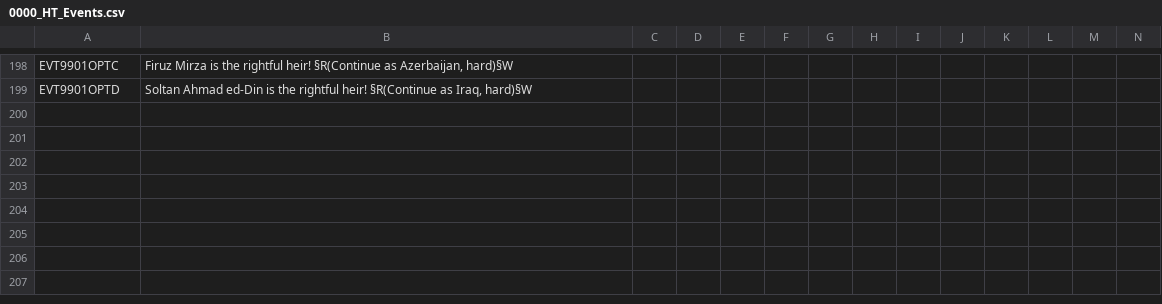
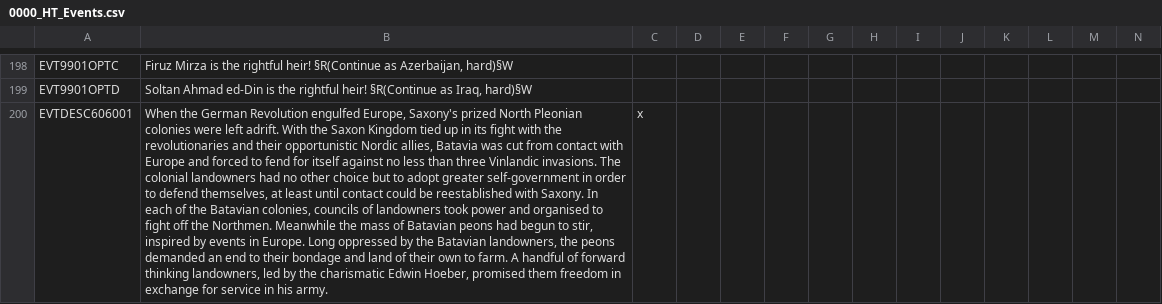
Before and after one commit to FeelsAtlasMan/Harald-s-Triumph, a CSV file: [WIP]/localisation/0000_HT_Events.csv, drawn as a sheet; only a part is shown, gaps mark what is left out; rows hold the shown columns only; the diff covers the shown part only; the diff names each change by its address in the sheet, - before the commit and + after, or states it on an @@ line.

Commit message:
Batavia intro events explaining recent historical events

```diff
--- a/[WIP]/localisation/0000_HT_Events.csv
+++ b/[WIP]/localisation/0000_HT_Events.csv
+row 200: EVTDESC606001 | When the German Revolution engulfed Europe, Saxony's prized North Pleonian colonies were left adrift. With the Saxon Kingdom tied up in its fight with the revolutionaries and their opportunistic Nordic allies, Batavia was cut from contact with Europe and forced to fend for itself against no less than three Vinlandic invasions. The colonial landowners had no other choice but to adopt greater self-government in order to defend themselves, at least until contact could be reestablished with Saxony. In each of the Batavian colonies, councils of landowners took power and organised to fight off the Northmen. Meanwhile the mass of Batavian peons had begun to stir, inspired by events in Europe. Long oppressed by the Batavian landowners, the peons demanded an end to their bondage and land of their own to farm. A handful of forward thinking landowners, led by the charismatic Edwin Hoeber, promised them freedom in exchange for service in his army. | x
```
Also changed, not shown: 1 added row elsewhere in this file, 3 other files.
